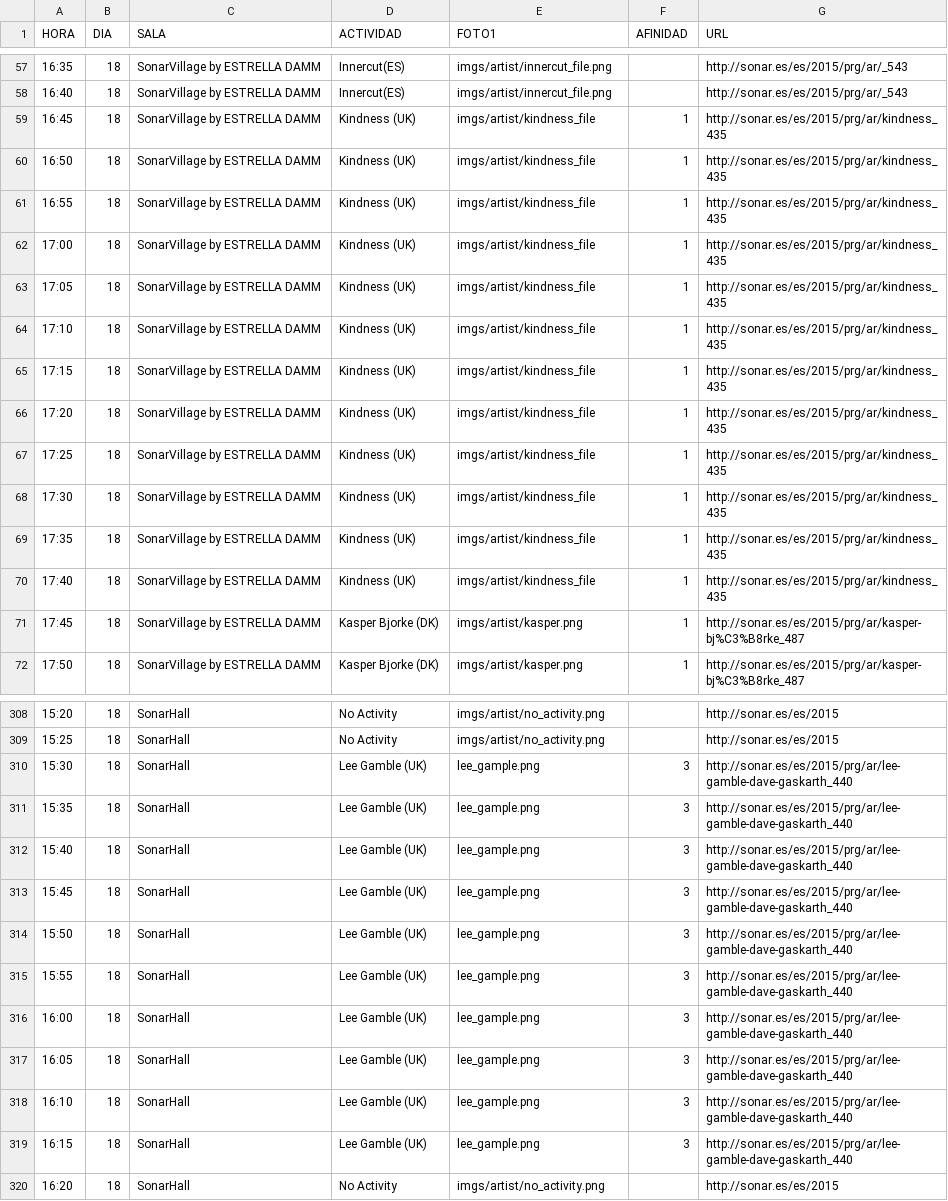
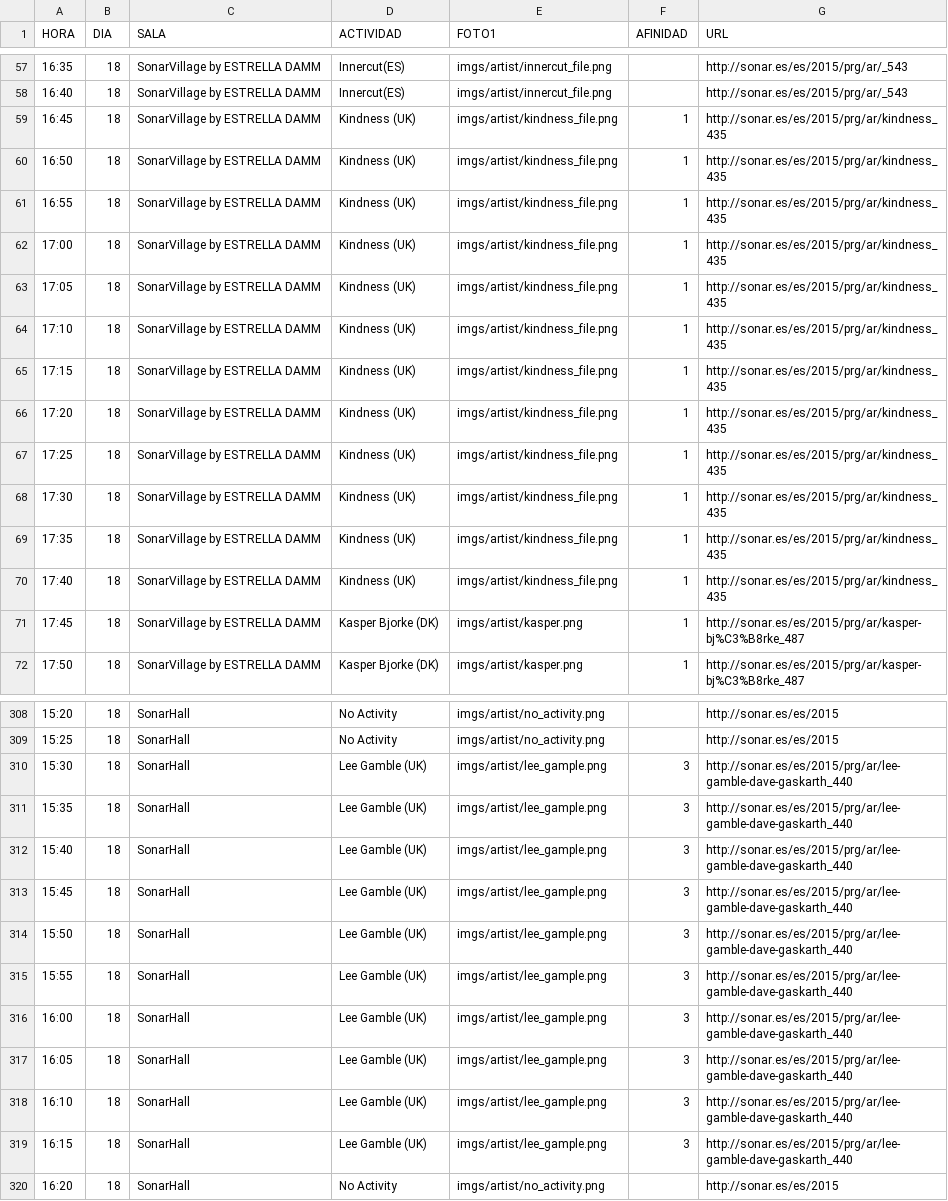
Before and after one commit to fercook/Sonar2015, a CSV file: whatyoudid_desarrollo/data/artists_by_room.csv, drawn as a sheet; only a part is shown, gaps mark what is left out; the diff covers the shown part only; the diff names each change by its address in the sheet, - before the commit and + after, or states it on an @@ line.

Commit message:
Artists being showed.

```diff
--- a/whatyoudid_desarrollo/data/artists_by_room.csv
+++ b/whatyoudid_desarrollo/data/artists_by_room.csv
-E59:E70 (FOTO1): imgs/artist/kindness_file
+E59:E70 (FOTO1): imgs/artist/kindness_file.png
-E310:E319 (FOTO1): lee_gample.png
+E310:E319 (FOTO1): imgs/artist/lee_gample.png
```
Also changed, not shown: 131 edited cells elsewhere in this file, 3 other files.
